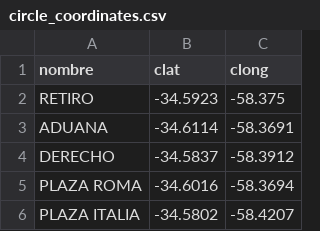
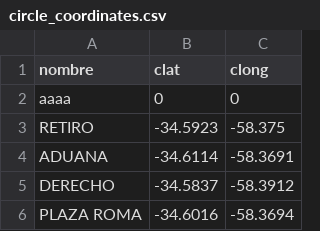
Before and after one commit to drda3x/bereco, a CSV file: initial_data/circle_coordinates.csv, drawn as a sheet; only a part is shown; the shorter side is filled out with more unchanged rows.

```diff
--- a/initial_data/circle_coordinates.csv
+++ b/initial_data/circle_coordinates.csv
@@ -1,2 +1,3 @@
 nombre,clat,clong
+aaaa, 0,0
 RETIRO,-34.5923,-58.375
```
Also changed, not shown: 1 other file.
